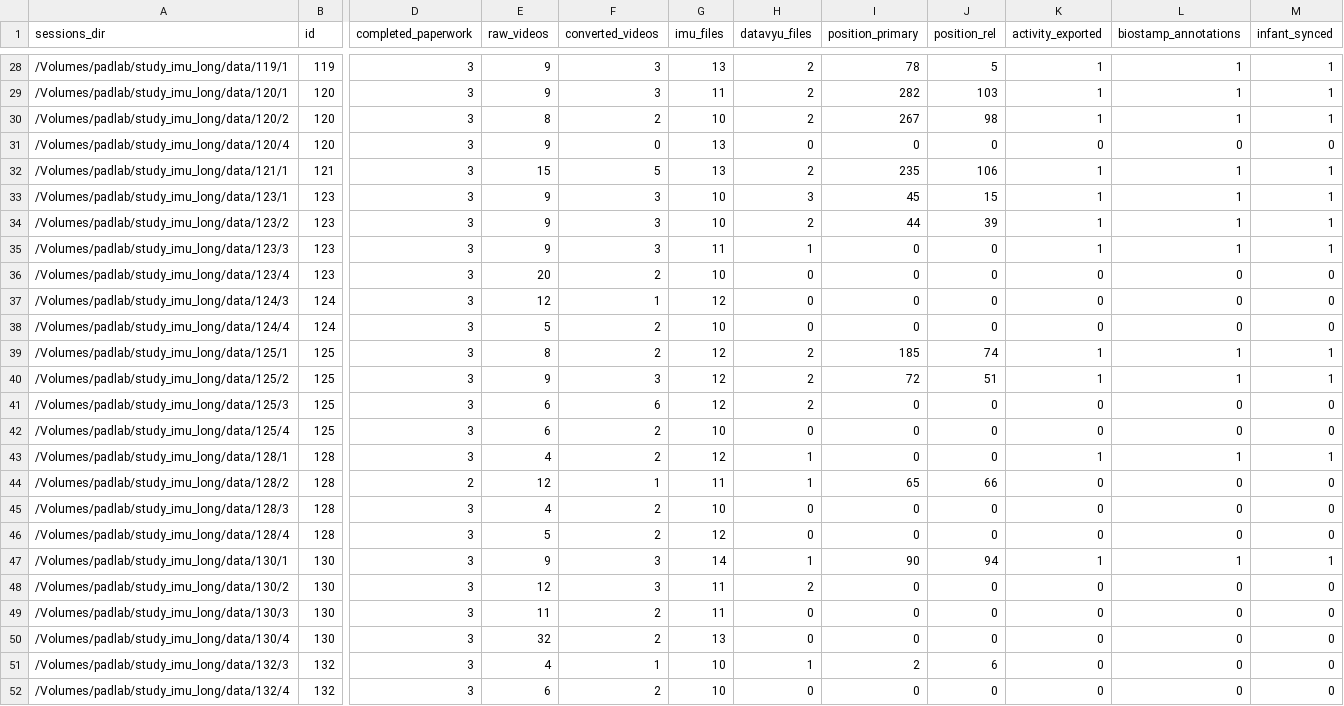
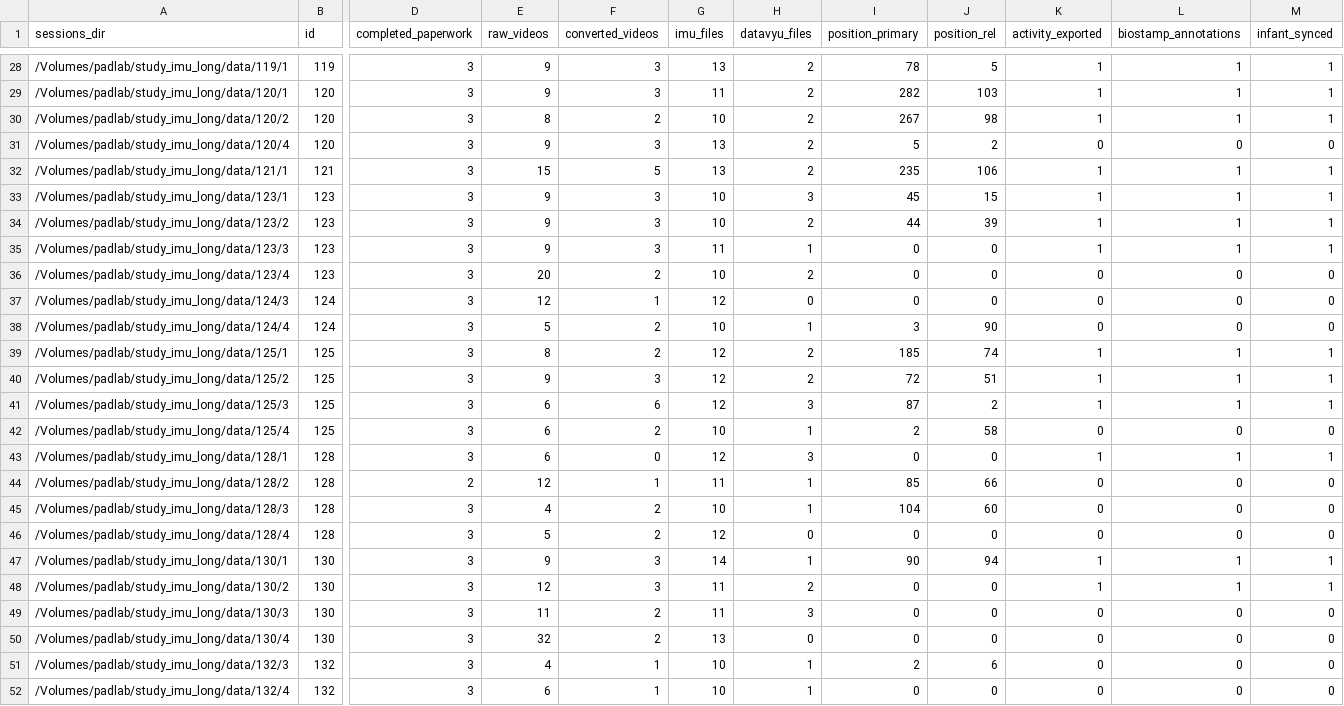
Before and after one commit to JohnFranchak/imu_long, a CSV file: project_status/project_dashboard.csv, drawn as a sheet; only a part is shown, gaps mark what is left out; the diff covers the shown part only; the diff names each change by its address in the sheet, - before the commit and + after, or states it on an @@ line.

Commit message:
Updated Dashboard

```diff
--- a/project_status/project_dashboard.csv
+++ b/project_status/project_dashboard.csv
-F31 (converted_videos): 0
+F31 (converted_videos): 3
-H31 (datavyu_files): 0
+H31 (datavyu_files): 2
-I31 (position_primary): 0
+I31 (position_primary): 5
-J31 (position_rel): 0
+J31 (position_rel): 2
-H36 (datavyu_files): 0
+H36 (datavyu_files): 2
-H38 (datavyu_files): 0
+H38 (datavyu_files): 1
-I38 (position_primary): 0
+I38 (position_primary): 3
-J38 (position_rel): 0
+J38 (position_rel): 90
-H41 (datavyu_files): 2
+H41 (datavyu_files): 3
-I41 (position_primary): 0
+I41 (position_primary): 87
-J41 (position_rel): 0
+J41 (position_rel): 2
-K41 (activity_exported): 0
+K41 (activity_exported): 1
-L41 (biostamp_annotations): 0
+L41 (biostamp_annotations): 1
-M41 (infant_synced): 0
+M41 (infant_synced): 1
-H42 (datavyu_files): 0
+H42 (datavyu_files): 1
-I42 (position_primary): 0
+I42 (position_primary): 2
-J42 (position_rel): 0
+J42 (position_rel): 58
-E43 (raw_videos): 4
+E43 (raw_videos): 6
-F43 (converted_videos): 2
+F43 (converted_videos): 0
-H43 (datavyu_files): 1
+H43 (datavyu_files): 3
-I44 (position_primary): 65
+I44 (position_primary): 85
-H45 (datavyu_files): 0
+H45 (datavyu_files): 1
-I45 (position_primary): 0
+I45 (position_primary): 104
-J45 (position_rel): 0
+J45 (position_rel): 60
-K48 (activity_exported): 0
+K48 (activity_exported): 1
-L48 (biostamp_annotations): 0
+L48 (biostamp_annotations): 1
-M48 (infant_synced): 0
+M48 (infant_synced): 1
-H49 (datavyu_files): 0
+H49 (datavyu_files): 3
-F52 (converted_videos): 2
+F52 (converted_videos): 1
-H52 (datavyu_files): 0
+H52 (datavyu_files): 1
```
Also changed, not shown: 31 edited cells elsewhere in this file, 2 other files.
